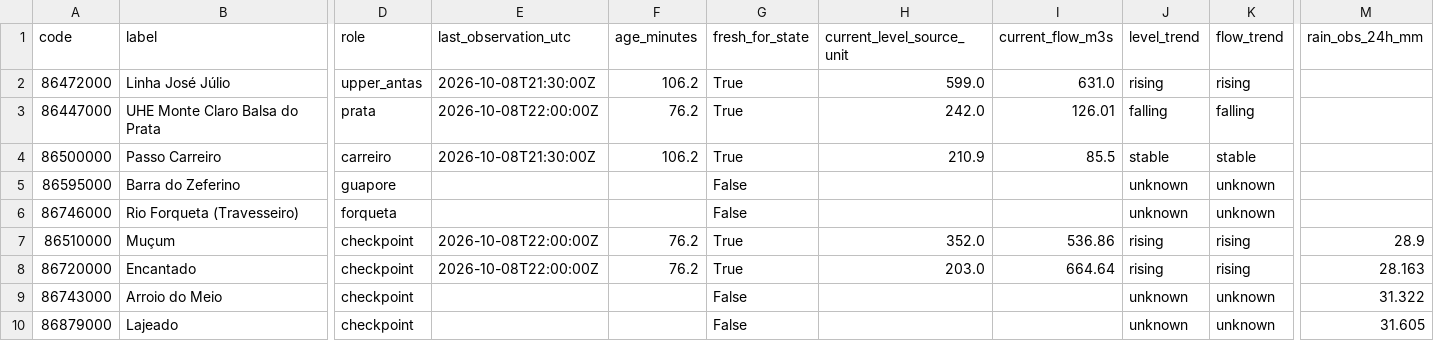
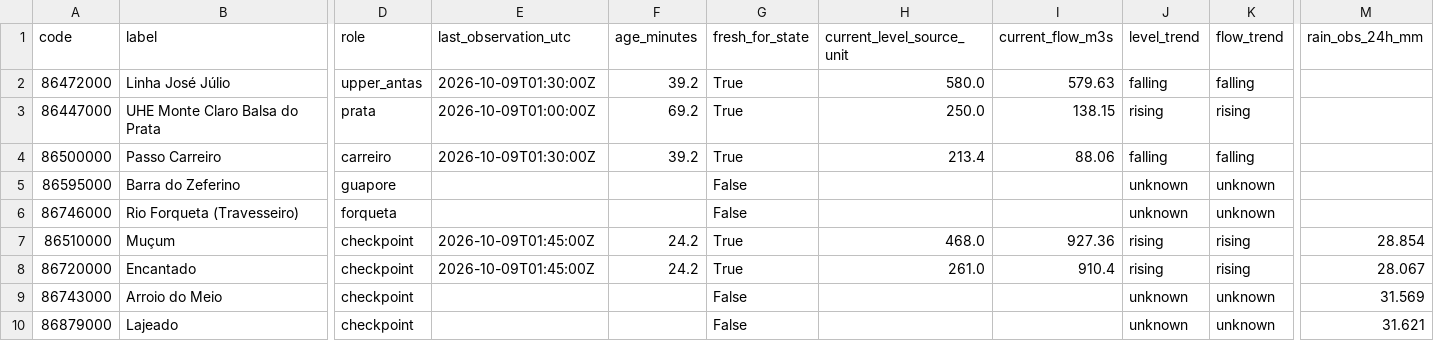
Before and after one commit to julianacarolinoreis/Previne-Taquari-Antas---Redes-Neurais, a CSV file: assets/data/hec_hms_g040_full_basin/g040_basin_controls_latest.csv, drawn as a sheet; only a part is shown, gaps mark what is left out; the diff covers the shown part only; the diff names each change by its address in the sheet, - before the commit and + after, or states it on an @@ line.

Commit message:
bot: update G040 full-basin domain and meteorological field [skip ci]

```diff
--- a/assets/data/hec_hms_g040_full_basin/g040_basin_controls_latest.csv
+++ b/assets/data/hec_hms_g040_full_basin/g040_basin_controls_latest.csv
-E2 (last_observation_utc): 2026-10-08T21:30:00Z
+E2 (last_observation_utc): 2026-10-09T01:30:00Z
-F2 (age_minutes): 106.2
+F2 (age_minutes): 39.2
-H2 (current_level_source_unit): 599.0
+H2 (current_level_source_unit): 580.0
-I2 (current_flow_m3s): 631.0
+I2 (current_flow_m3s): 579.63
-J2 (level_trend): rising
+J2 (level_trend): falling
-K2 (flow_trend): rising
+K2 (flow_trend): falling
-E3 (last_observation_utc): 2026-10-08T22:00:00Z
+E3 (last_observation_utc): 2026-10-09T01:00:00Z
-F3 (age_minutes): 76.2
+F3 (age_minutes): 69.2
-H3 (current_level_source_unit): 242.0
+H3 (current_level_source_unit): 250.0
-I3 (current_flow_m3s): 126.01
+I3 (current_flow_m3s): 138.15
-J3 (level_trend): falling
+J3 (level_trend): rising
-K3 (flow_trend): falling
+K3 (flow_trend): rising
-E4 (last_observation_utc): 2026-10-08T21:30:00Z
+E4 (last_observation_utc): 2026-10-09T01:30:00Z
-F4 (age_minutes): 106.2
+F4 (age_minutes): 39.2
-H4 (current_level_source_unit): 210.9
+H4 (current_level_source_unit): 213.4
-I4 (current_flow_m3s): 85.5
+I4 (current_flow_m3s): 88.06
-J4 (level_trend): stable
+J4 (level_trend): falling
-K4 (flow_trend): stable
+K4 (flow_trend): falling
-E7:E8 (last_observation_utc): 2026-10-08T22:00:00Z
+E7:E8 (last_observation_utc): 2026-10-09T01:45:00Z
-F7:F8 (age_minutes): 76.2
+F7:F8 (age_minutes): 24.2
-H7 (current_level_source_unit): 352.0
+H7 (current_level_source_unit): 468.0
-I7 (current_flow_m3s): 536.86
+I7 (current_flow_m3s): 927.36
-M7 (rain_obs_24h_mm): 28.9
+M7 (rain_obs_24h_mm): 28.854
-H8 (current_level_source_unit): 203.0
+H8 (current_level_source_unit): 261.0
-I8 (current_flow_m3s): 664.64
+I8 (current_flow_m3s): 910.4
-M8 (rain_obs_24h_mm): 28.163
+M8 (rain_obs_24h_mm): 28.067
-M9 (rain_obs_24h_mm): 31.322
+M9 (rain_obs_24h_mm): 31.569
-M10 (rain_obs_24h_mm): 31.605
+M10 (rain_obs_24h_mm): 31.621
```
Also changed, not shown: 17 edited cells elsewhere in this file, assets/data/hec_hms_g040_full_basin/g040_ecmwf_buffer_hourly.csv, 3 other files.
